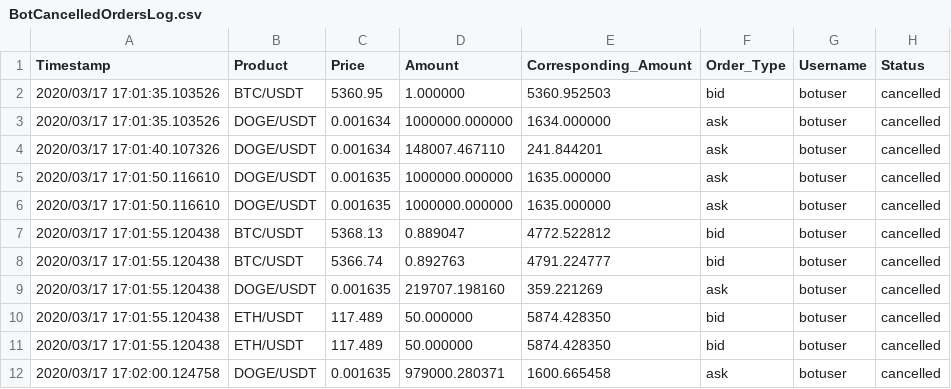
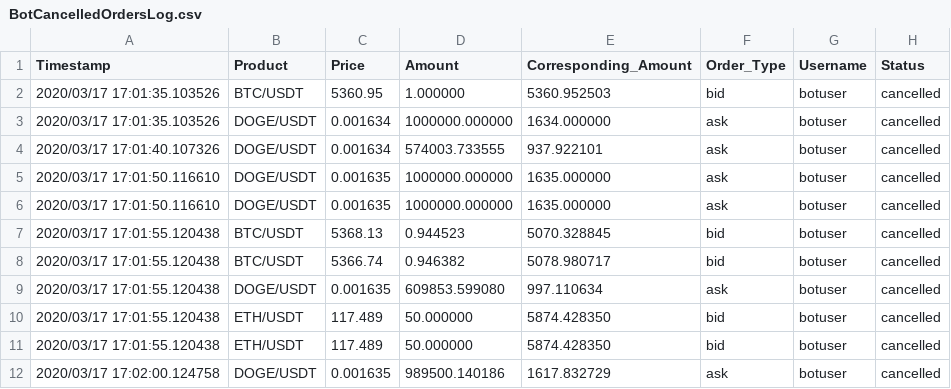
Before and after one commit to blockshade83/merkelBot, a CSV file: BotCancelledOrdersLog.csv, drawn as a sheet.

```diff
--- a/BotCancelledOrdersLog.csv
+++ b/BotCancelledOrdersLog.csv
@@ -3,10 +3,10 @@ Timestamp,Product,Price,Amount,Corresponding_Amount,Order_Type,Username,Status
 2020/03/17 17:01:35.103526,DOGE/USDT,0.001634,1000000.000000,1634.000000,ask,botuser,cancelled
-2020/03/17 17:01:40.107326,DOGE/USDT,0.001634,148007.467110,241.844201,ask,botuser,cancelled
+2020/03/17 17:01:40.107326,DOGE/USDT,0.001634,574003.733555,937.922101,ask,botuser,cancelled
 2020/03/17 17:01:50.116610,DOGE/USDT,0.001635,1000000.000000,1635.000000,ask,botuser,cancelled
 2020/03/17 17:01:50.116610,DOGE/USDT,0.001635,1000000.000000,1635.000000,ask,botuser,cancelled
-2020/03/17 17:01:55.120438,BTC/USDT,5368.13,0.889047,4772.522812,bid,botuser,cancelled
-2020/03/17 17:01:55.120438,BTC/USDT,5366.74,0.892763,4791.224777,bid,botuser,cancelled
-2020/03/17 17:01:55.120438,DOGE/USDT,0.001635,219707.198160,359.221269,ask,botuser,cancelled
+2020/03/17 17:01:55.120438,BTC/USDT,5368.13,0.944523,5070.328845,bid,botuser,cancelled
+2020/03/17 17:01:55.120438,BTC/USDT,5366.74,0.946382,5078.980717,bid,botuser,cancelled
+2020/03/17 17:01:55.120438,DOGE/USDT,0.001635,609853.599080,997.110634,ask,botuser,cancelled
 2020/03/17 17:01:55.120438,ETH/USDT,117.489,50.000000,5874.428350,bid,botuser,cancelled
 2020/03/17 17:01:55.120438,ETH/USDT,117.489,50.000000,5874.428350,bid,botuser,cancelled
-2020/03/17 17:02:00.124758,DOGE/USDT,0.001635,979000.280371,1600.665458,ask,botuser,cancelled
+2020/03/17 17:02:00.124758,DOGE/USDT,0.001635,989500.140186,1617.832729,ask,botuser,cancelled
```
Also changed, not shown: BotActiveOrdersLog.csv, BotSalesLog.csv, 11 other files.
